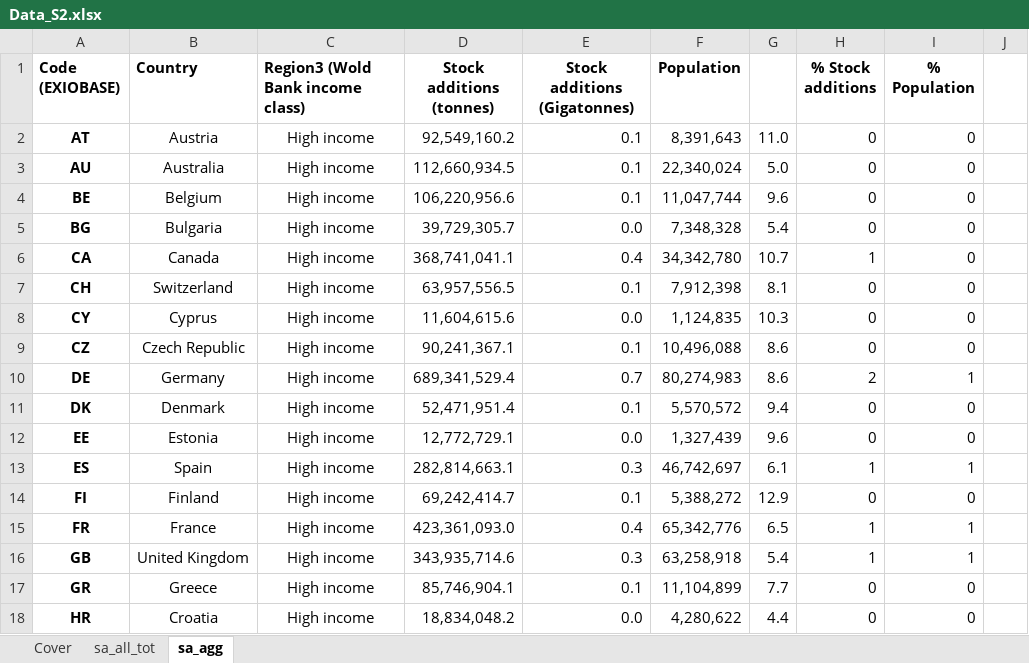
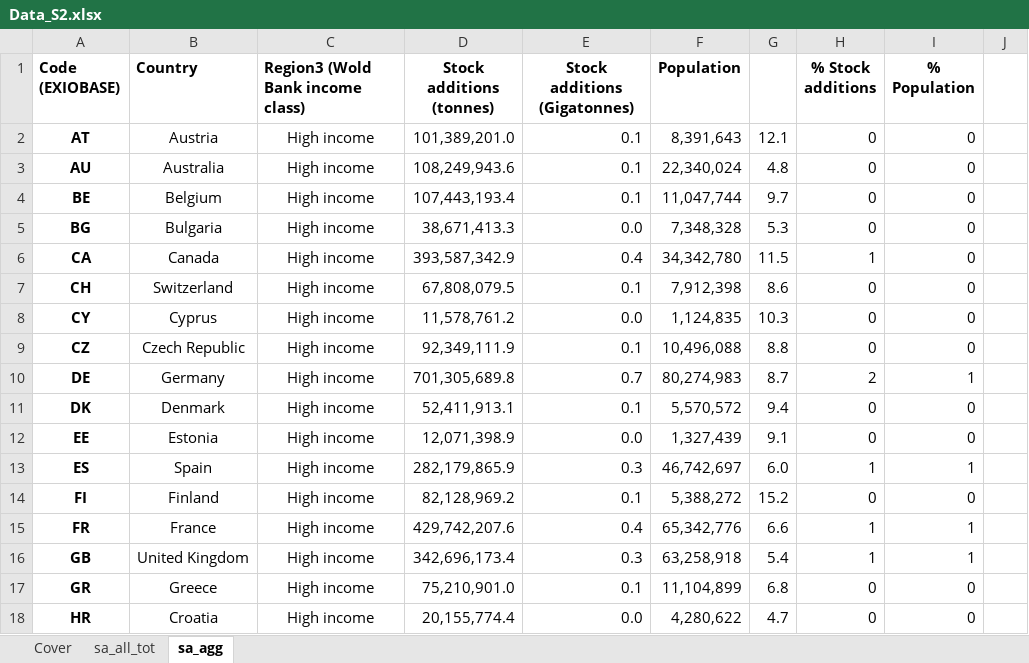
Before and after one commit to aguilarga/gds_supporting_information, an Excel workbook: Data_S2.xlsx, sheet sa_agg, drawn as a sheet; only a part is shown; values as stored, in another font and other column widths than the file's, no borders; the diff covers the shown part only; the diff names each change by its address in the sheet, - before the commit and + after, or states it on an @@ line.

```diff
--- a/Data_S2.xlsx (sheet sa_agg)
+++ b/Data_S2.xlsx (sheet sa_agg)
-D2 (Stock additions (tonnes)): 92,549,160.2
+D2 (Stock additions (tonnes)): 101,389,201.0
-G2: 11.0
+G2: 12.1
-D3 (Stock additions (tonnes)): 112,660,934.5
+D3 (Stock additions (tonnes)): 108,249,943.6
-G3: 5.0
+G3: 4.8
-D4 (Stock additions (tonnes)): 106,220,956.6
+D4 (Stock additions (tonnes)): 107,443,193.4
-G4: 9.6
+G4: 9.7
-D5 (Stock additions (tonnes)): 39,729,305.7
+D5 (Stock additions (tonnes)): 38,671,413.3
-G5: 5.4
+G5: 5.3
-D6 (Stock additions (tonnes)): 368,741,041.1
+D6 (Stock additions (tonnes)): 393,587,342.9
-G6: 10.7
+G6: 11.5
-D7 (Stock additions (tonnes)): 63,957,556.5
+D7 (Stock additions (tonnes)): 67,808,079.5
-G7: 8.1
+G7: 8.6
-D8 (Stock additions (tonnes)): 11,604,615.6
+D8 (Stock additions (tonnes)): 11,578,761.2
-D9 (Stock additions (tonnes)): 90,241,367.1
+D9 (Stock additions (tonnes)): 92,349,111.9
-G9: 8.6
+G9: 8.8
-D10 (Stock additions (tonnes)): 689,341,529.4
+D10 (Stock additions (tonnes)): 701,305,689.8
-G10: 8.6
+G10: 8.7
-D11 (Stock additions (tonnes)): 52,471,951.4
+D11 (Stock additions (tonnes)): 52,411,913.1
-D12 (Stock additions (tonnes)): 12,772,729.1
+D12 (Stock additions (tonnes)): 12,071,398.9
-G12: 9.6
+G12: 9.1
-D13 (Stock additions (tonnes)): 282,814,663.1
+D13 (Stock additions (tonnes)): 282,179,865.9
-G13: 6.1
+G13: 6.0
-D14 (Stock additions (tonnes)): 69,242,414.7
+D14 (Stock additions (tonnes)): 82,128,969.2
-G14: 12.9
+G14: 15.2
-D15 (Stock additions (tonnes)): 423,361,093.0
+D15 (Stock additions (tonnes)): 429,742,207.6
-G15: 6.5
+G15: 6.6
-D16 (Stock additions (tonnes)): 343,935,714.6
+D16 (Stock additions (tonnes)): 342,696,173.4
-D17 (Stock additions (tonnes)): 85,746,904.1
+D17 (Stock additions (tonnes)): 75,210,901.0
-G17: 7.7
+G17: 6.8
-D18 (Stock additions (tonnes)): 18,834,048.2
+D18 (Stock additions (tonnes)): 20,155,774.4
-G18: 4.4
+G18: 4.7
```
Also changed, not shown: 2 removed rows and 83 edited cells elsewhere in this sheet, sheet sa_all_tot, sheet Cover, charts or pictures, Data_S1.xlsx, Data_S3.xlsx, 10 other files.
